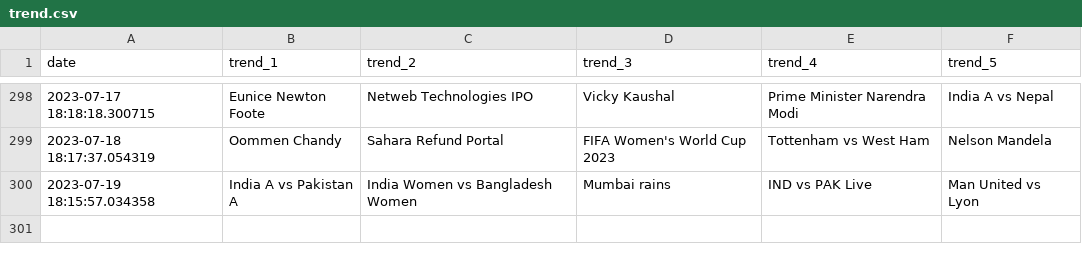
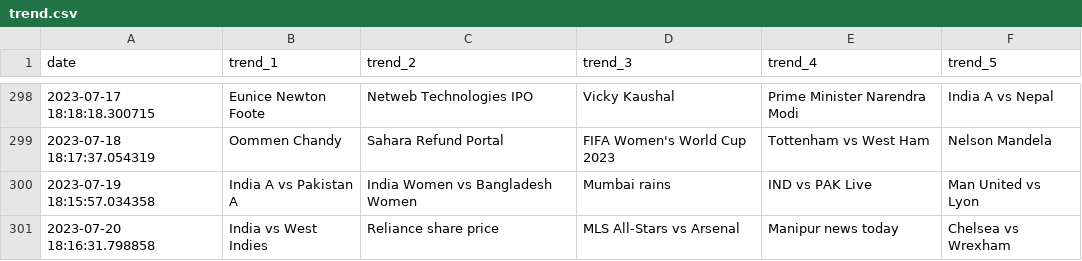
Before and after one commit to iusekarma/trendlogger, a CSV file: trend.csv, drawn as a sheet; only a part is shown, gaps mark what is left out; the diff names each change by its address in the sheet, - before the commit and + after, or states it on an @@ line.

```diff
--- a/trend.csv
+++ b/trend.csv
+row 301: 2023-07-20 18:16:31.798858 | India vs West Indies | Reliance share price | MLS All-Stars vs Arsenal | Manipur news today | Chelsea vs Wrexham
```
Also changed, not shown: 1 other file.
